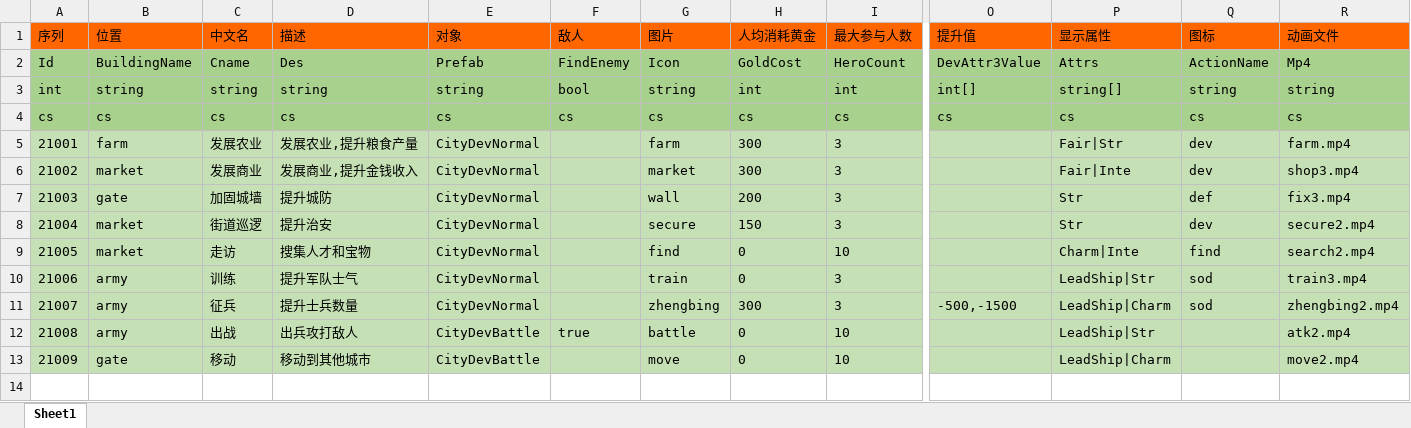
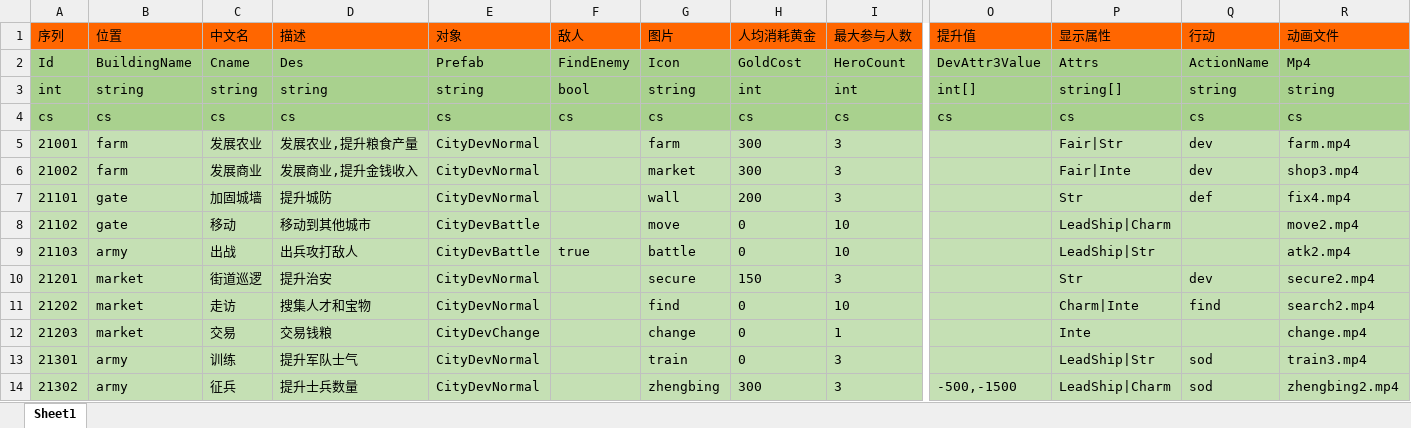
Before and after one commit to realeternia/SanKingdom, an Excel workbook: Design/config/CityDevConfig.xlsx, sheet Sheet1, drawn as a sheet; only a part is shown, gaps mark what is left out; values as stored, in another font and other column widths than the file's, no borders; removed rows and columns are numbered as before the commit, all else as after; rows hold the shown columns only; the diff names each change by its address in the sheet, - before the commit and + after, or states it on an @@ line.

```diff
--- a/Design/config/CityDevConfig.xlsx (sheet Sheet1)
+++ b/Design/config/CityDevConfig.xlsx (sheet Sheet1)
-Q1: 图标
+Q1: 行动
-B6: market
+B6: farm
-A7: 21003
+A7: 21101
-R7: fix3.mp4
+R7: fix4.mp4
+row 8: 21102 | gate | 移动 | 移动到其他城市 | CityDevBattle |  | move | 0 | 10 |  | LeadShip|Charm |  | move2.mp4
+row 9: 21103 | army | 出战 | 出兵攻打敌人 | CityDevBattle | true | battle | 0 | 10 |  | LeadShip|Str |  | atk2.mp4
-A10: 21004
+A10: 21201
-A11: 21005
+A11: 21202
+row 12: 21203 | market | 交易 | 交易钱粮 | CityDevChange |  | change | 0 | 1 |  | Inte |  | change.mp4
-A13: 21006
+A13: 21301
-A14: 21007
+A14: 21302
-row 12: 21008 | army | 出战 | 出兵攻打敌人 | CityDevBattle | true | battle | 0 | 10 |  | LeadShip|Str |  | atk2.mp4
-row 13: 21009 | gate | 移动 | 移动到其他城市 | CityDevBattle |  | move | 0 | 10 |  | LeadShip|Charm |  | move2.mp4
```
Also changed, not shown: Design/config/HeroConfig.xlsx, 10 other files.
